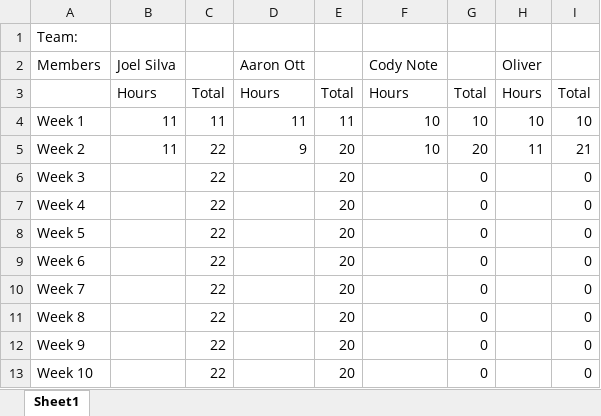
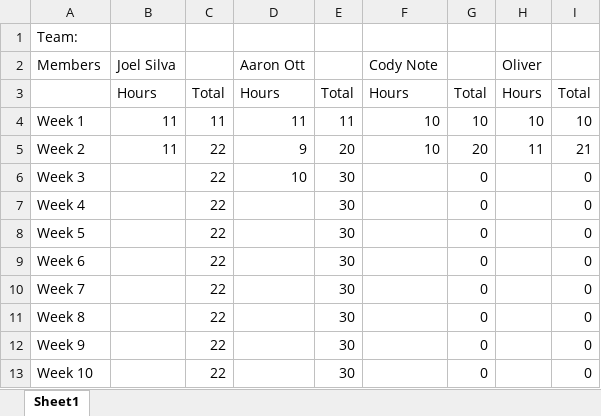
Before and after one commit to TeamCapstone/MillerConstruction-, an Excel workbook: TimeTracking.xlsx, sheet Sheet1, drawn as a sheet; values as stored, in another font and other column widths than the file's, no borders; the diff names each change by its address in the sheet, - before the commit and + after, or states it on an @@ line.

Commit message:
time sheet

```diff
--- a/TimeTracking.xlsx (sheet Sheet1)
+++ b/TimeTracking.xlsx (sheet Sheet1)
-D6: (empty)
+D6: 10
-E6:E13: 20
+E6:E13: 30
```
